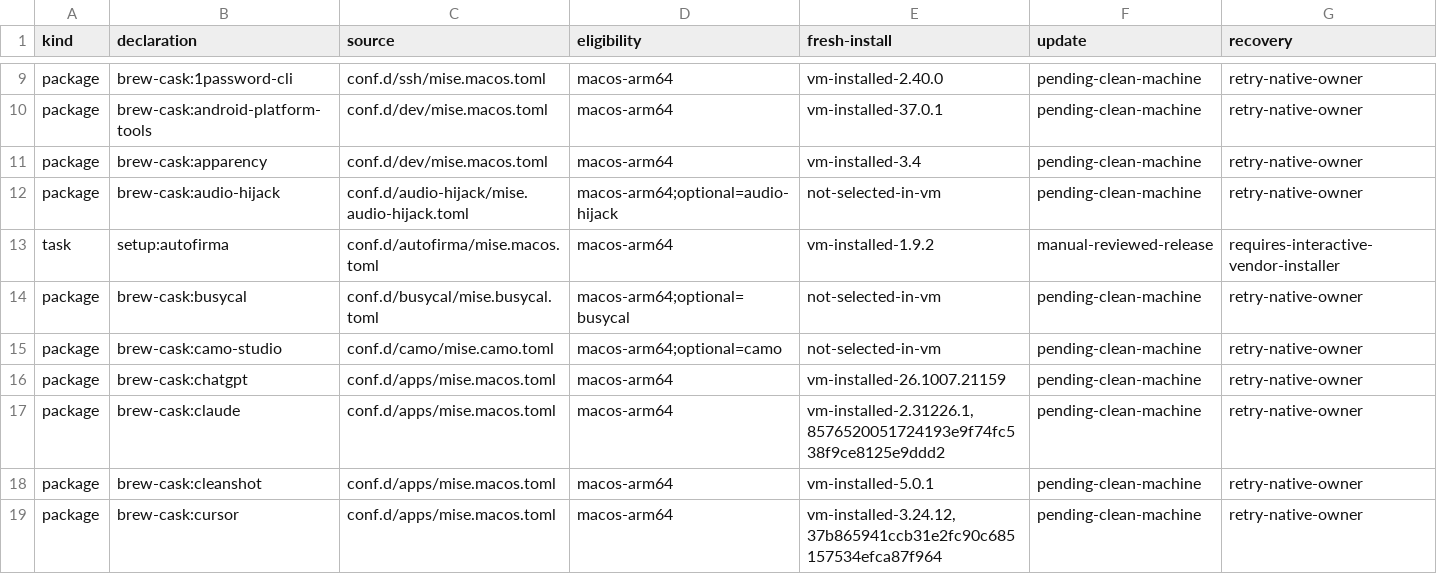
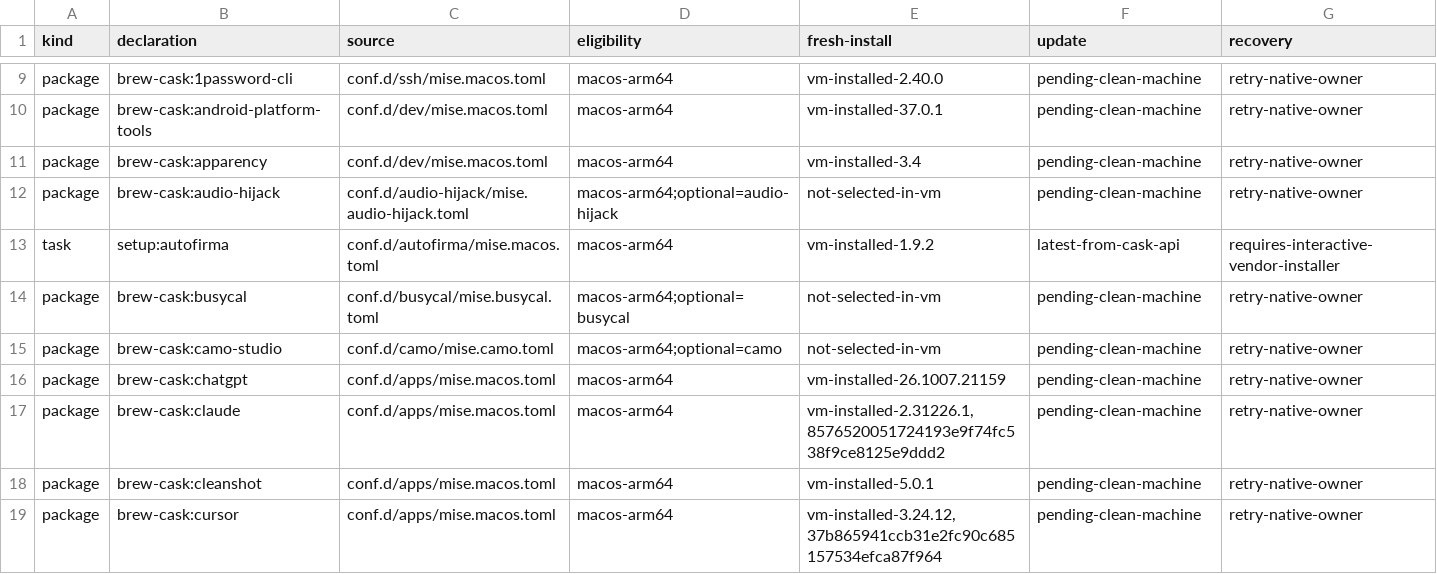
Before and after one commit to LuisUrrutia/.dotfiles, a TSV file: plans/mise-package-coverage.tsv, drawn as a sheet; only a part is shown, gaps mark what is left out.

Commit message:
fix: discover AutoFirma releases from its cask

```diff
--- a/plans/mise-package-coverage.tsv
+++ b/plans/mise-package-coverage.tsv
@@ -12,3 +12,3 @@ package	brew-cask:apparency	conf.d/dev/mise.macos.toml	macos-arm64	vm-installed-
 package	brew-cask:audio-hijack	conf.d/audio-hijack/mise.audio-hijack.toml	macos-arm64;optional=audio-hijack	not-selected-in-vm	pending-clean-machine	retry-native-owner
-task	setup:autofirma	conf.d/autofirma/mise.macos.toml	macos-arm64	vm-installed-1.9.2	manual-reviewed-release	requires-interactive-vendor-installer
+task	setup:autofirma	conf.d/autofirma/mise.macos.toml	macos-arm64	vm-installed-1.9.2	latest-from-cask-api	requires-interactive-vendor-installer
 package	brew-cask:busycal	conf.d/busycal/mise.busycal.toml	macos-arm64;optional=busycal	not-selected-in-vm	pending-clean-machine	retry-native-owner
```
Also changed, not shown: 5 other files.
